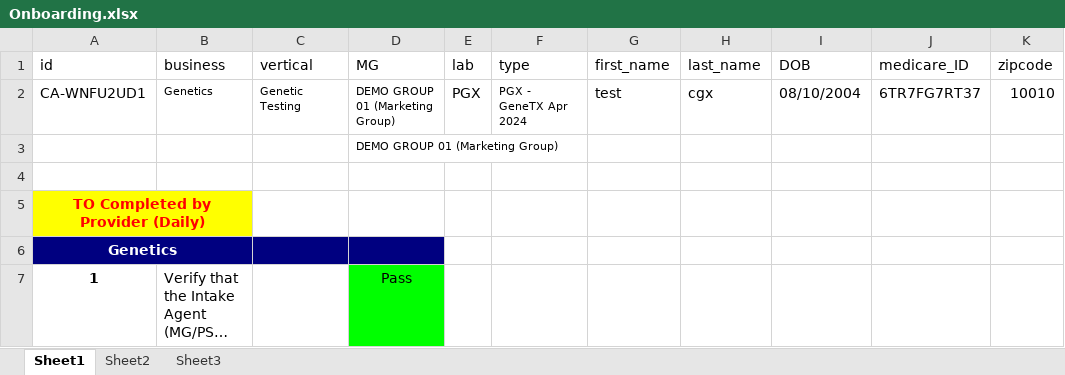
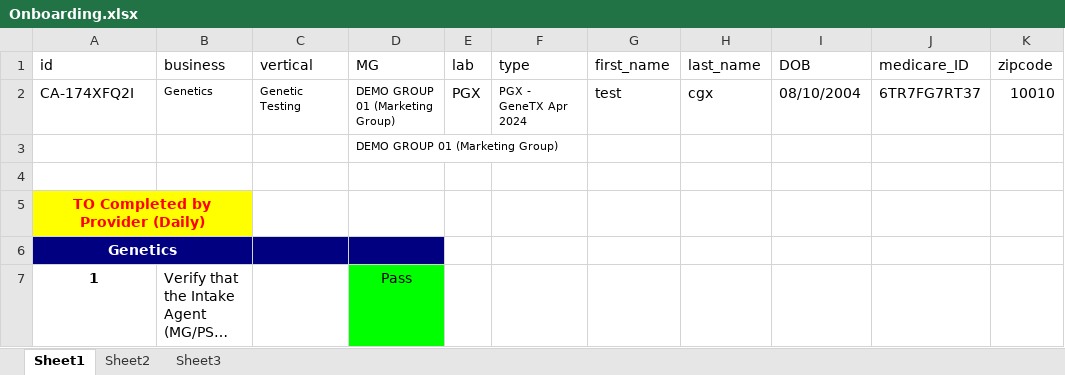
Before and after one commit to nguyenbadac0405/prod_tms, an Excel workbook: target/test-classes/Onboarding.xlsx, sheet Sheet1, drawn as a sheet; only a part is shown; long unchanged cells end in …; values as stored, in another font and other column widths than the file's, no borders; the diff names each change by its address in the sheet, - before the commit and + after, or states it on an @@ line.

```diff
--- a/target/test-classes/Onboarding.xlsx (sheet Sheet1)
+++ b/target/test-classes/Onboarding.xlsx (sheet Sheet1)
-A2 (id): CA-WNFU2UD1
+A2 (id): CA-174XFQ2I
```
Also changed, not shown: target/test-classes/Genetics.xlsx, 14 other files.
